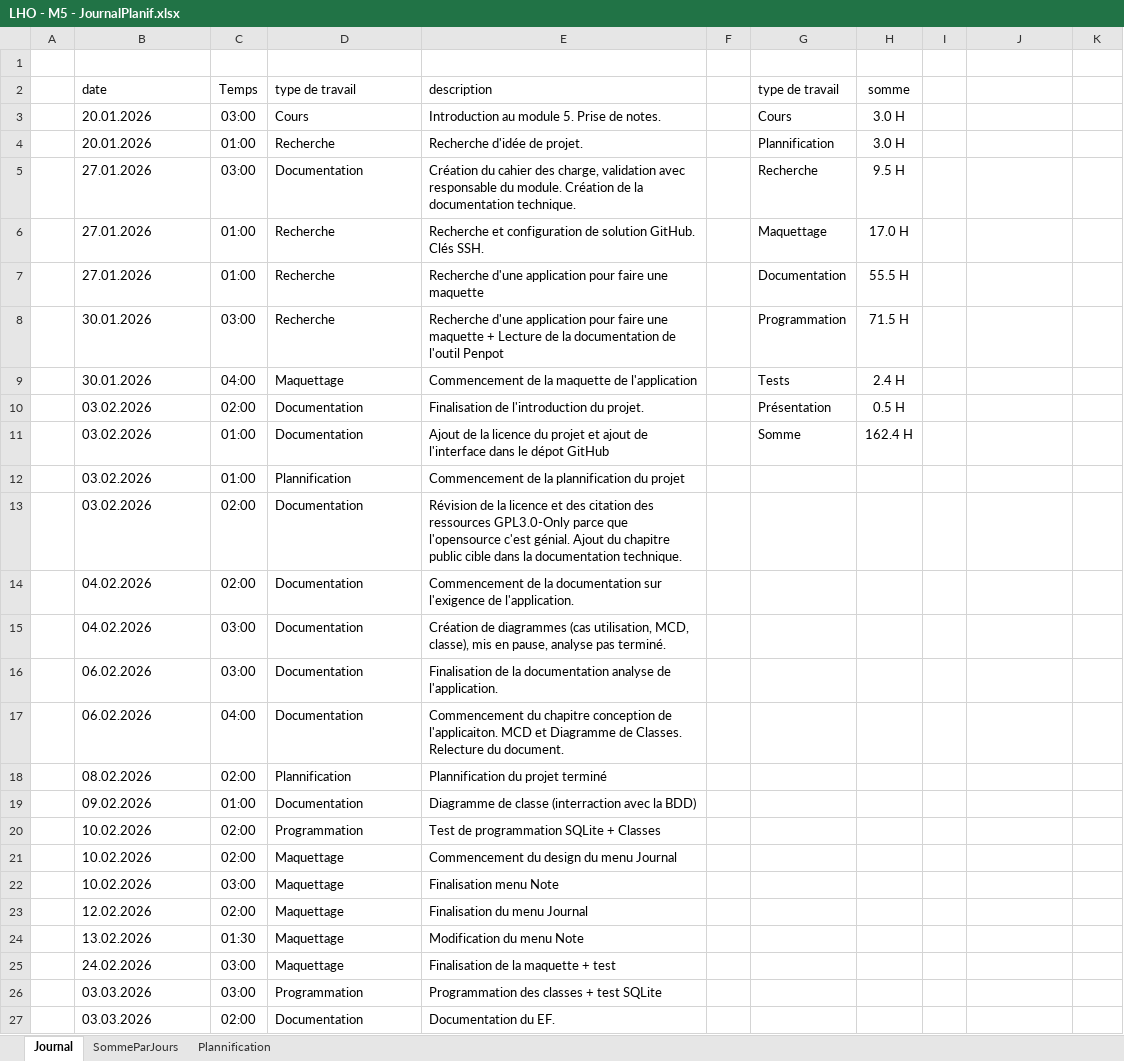
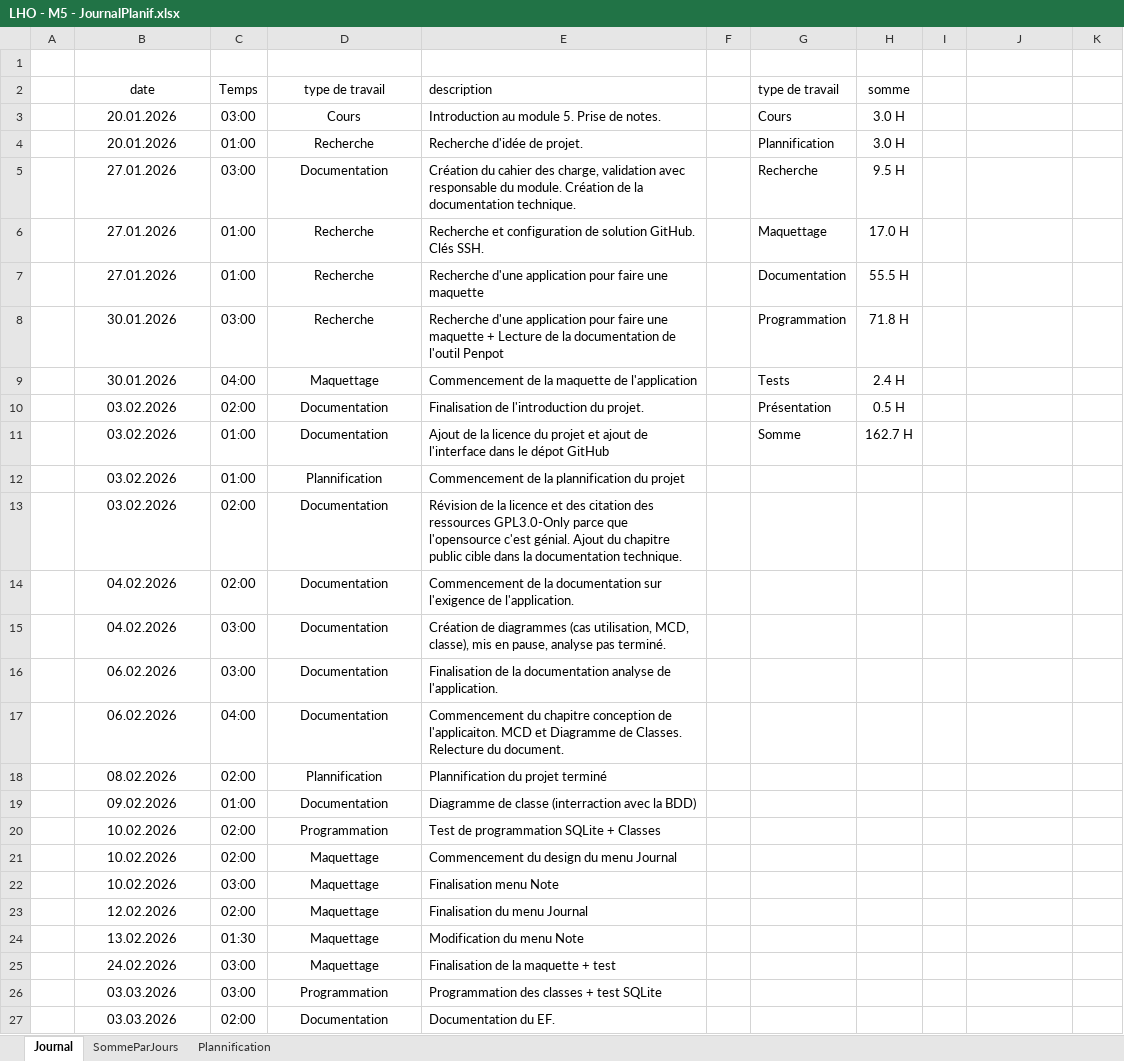
Before and after one commit to Hoferlukaslh/ScholarLog, an Excel workbook: Documentation/LHO - M5 - JournalPlanif.xlsx, sheet Journal, drawn as a sheet; only a part is shown; values as stored, in another font and other column widths than the file's, no borders; charts and pictures and table styles not drawn; the diff covers the shown part only; the diff names each change by its address in the sheet, - before the commit and + after, or states it on an @@ line.

```diff
--- a/Documentation/LHO - M5 - JournalPlanif.xlsx (sheet Journal)
+++ b/Documentation/LHO - M5 - JournalPlanif.xlsx (sheet Journal)
-B2:B27 alignment: left
+B2:B27 alignment: center
-D2:D27 alignment: left
+D2:D27 alignment: center
-H8 (somme): 71.5 H
+H8 (somme): 71.8 H
-H11 (somme): 162.4 H
+H11 (somme): 162.7 H
```
Also changed, not shown: 1 added row and cell formats elsewhere in this sheet, sheet SommeParJours, formulas that keep their value, charts or pictures, 4 other files.
